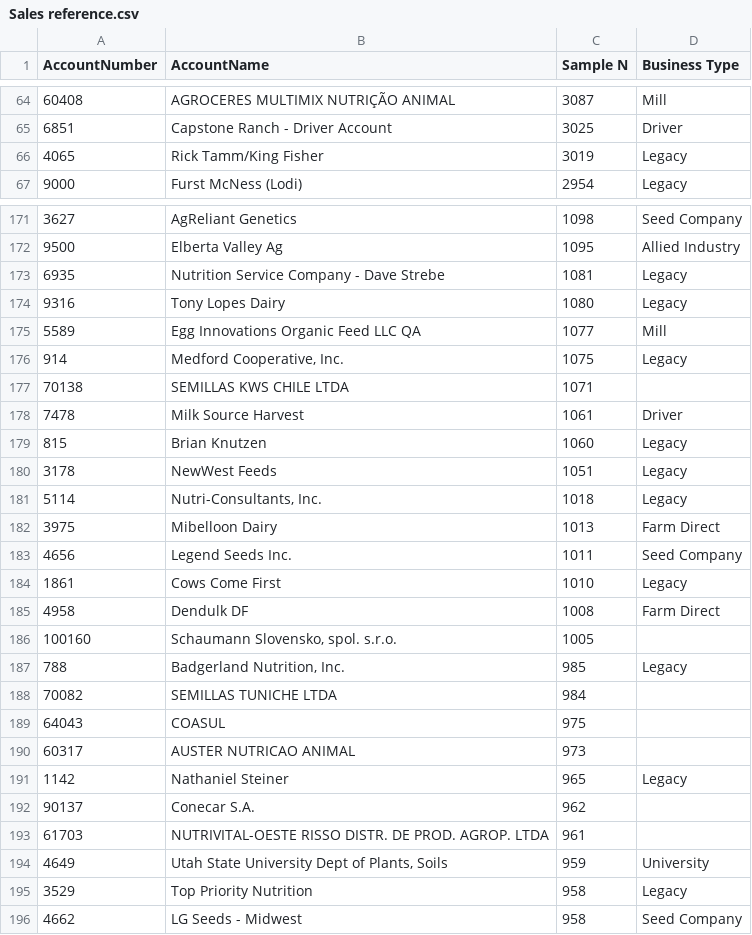
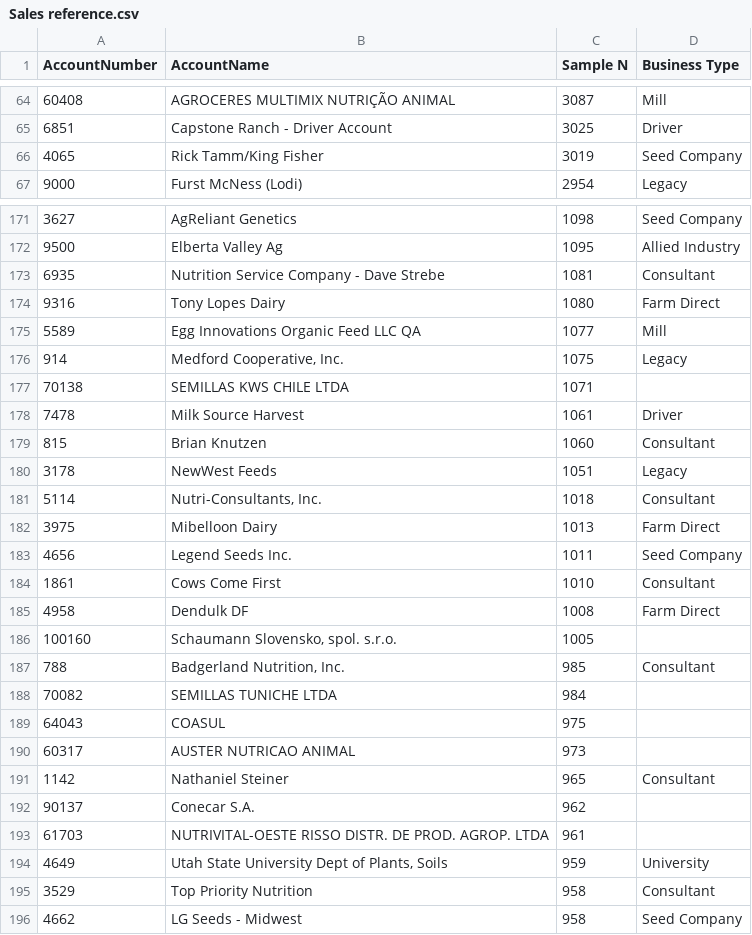
Before and after one commit to kjraver/RRLGenProjects, a CSV file: Sales reference.csv, drawn as a sheet; only a part is shown, gaps mark what is left out; the diff covers the shown part only.

```diff
--- a/Sales reference.csv
+++ b/Sales reference.csv
@@ -65,3 +65,3 @@ AccountNumber,AccountName,Sample N,Business Type
 6851,Capstone Ranch - Driver Account,3025,Driver
-4065,Rick Tamm/King Fisher,3019,Legacy
+4065,Rick Tamm/King Fisher,3019,Seed Company
 9000,Furst McNess (Lodi),2954,Legacy
@@ -172,4 +172,4 @@ AccountNumber,AccountName,Sample N,Business Type
 9500,Elberta Valley Ag,1095,Allied Industry
-6935,Nutrition Service Company - Dave Strebe,1081,Legacy
-9316,Tony Lopes Dairy,1080,Legacy
+6935,Nutrition Service Company - Dave Strebe,1081,Consultant
+9316,Tony Lopes Dairy,1080,Farm Direct
 5589,Egg Innovations Organic Feed LLC QA,1077,Mill
@@ -178,11 +178,11 @@ AccountNumber,AccountName,Sample N,Business Type
 7478,Milk Source Harvest,1061,Driver
-815,Brian Knutzen,1060,Legacy
+815,Brian Knutzen,1060,Consultant
 3178,NewWest Feeds,1051,Legacy
-5114,"Nutri-Consultants, Inc.",1018,Legacy
+5114,"Nutri-Consultants, Inc.",1018,Consultant
 3975,Mibelloon Dairy,1013,Farm Direct
 4656,Legend Seeds Inc.,1011,Seed Company
-1861,Cows Come First,1010,Legacy
+1861,Cows Come First,1010,Consultant
 4958,Dendulk DF,1008,Farm Direct
 100160,"Schaumann Slovensko, spol. s.r.o.",1005,
-788,"Badgerland Nutrition, Inc.",985,Legacy
+788,"Badgerland Nutrition, Inc.",985,Consultant
 70082,SEMILLAS TUNICHE LTDA,984,
@@ -190,3 +190,3 @@ AccountNumber,AccountName,Sample N,Business Type
 60317,AUSTER NUTRICAO ANIMAL,973,
-1142,Nathaniel Steiner,965,Legacy
+1142,Nathaniel Steiner,965,Consultant
 90137,Conecar S.A.,962,
@@ -194,3 +194,3 @@ AccountNumber,AccountName,Sample N,Business Type
 4649,"Utah State University Dept of Plants, Soils",959,University
-3529,Top Priority Nutrition,958,Legacy
+3529,Top Priority Nutrition,958,Consultant
 4662,LG Seeds - Midwest,958,Seed Company
```
Also changed, not shown: 138 edited cells elsewhere in this file, 1 other file.
